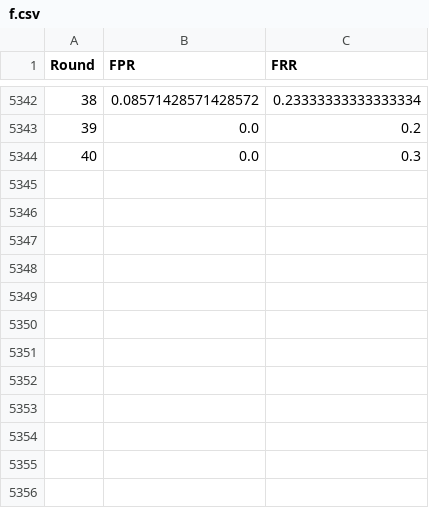
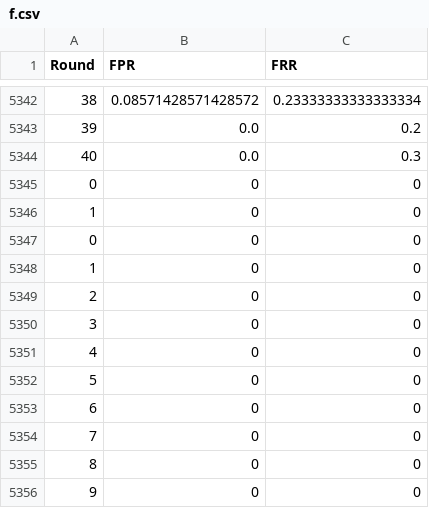
Before and after one commit to FialhoSJ/FedMAD, a CSV file: PFLlibMonza/system/f.csv, drawn as a sheet; only a part is shown, gaps mark what is left out; the diff names each change by its address in the sheet, - before the commit and + after, or states it on an @@ line.

```diff
--- a/PFLlibMonza/system/f.csv
+++ b/PFLlibMonza/system/f.csv
+row 5345: 0 | 0 | 0
+row 5346: 1 | 0 | 0
+row 5347: 0 | 0 | 0
+row 5348: 1 | 0 | 0
+row 5349: 2 | 0 | 0
+row 5350: 3 | 0 | 0
+row 5351: 4 | 0 | 0
+row 5352: 5 | 0 | 0
+row 5353: 6 | 0 | 0
+row 5354: 7 | 0 | 0
+row 5355: 8 | 0 | 0
+row 5356: 9 | 0 | 0
```
Also changed, not shown: 38 other files.
